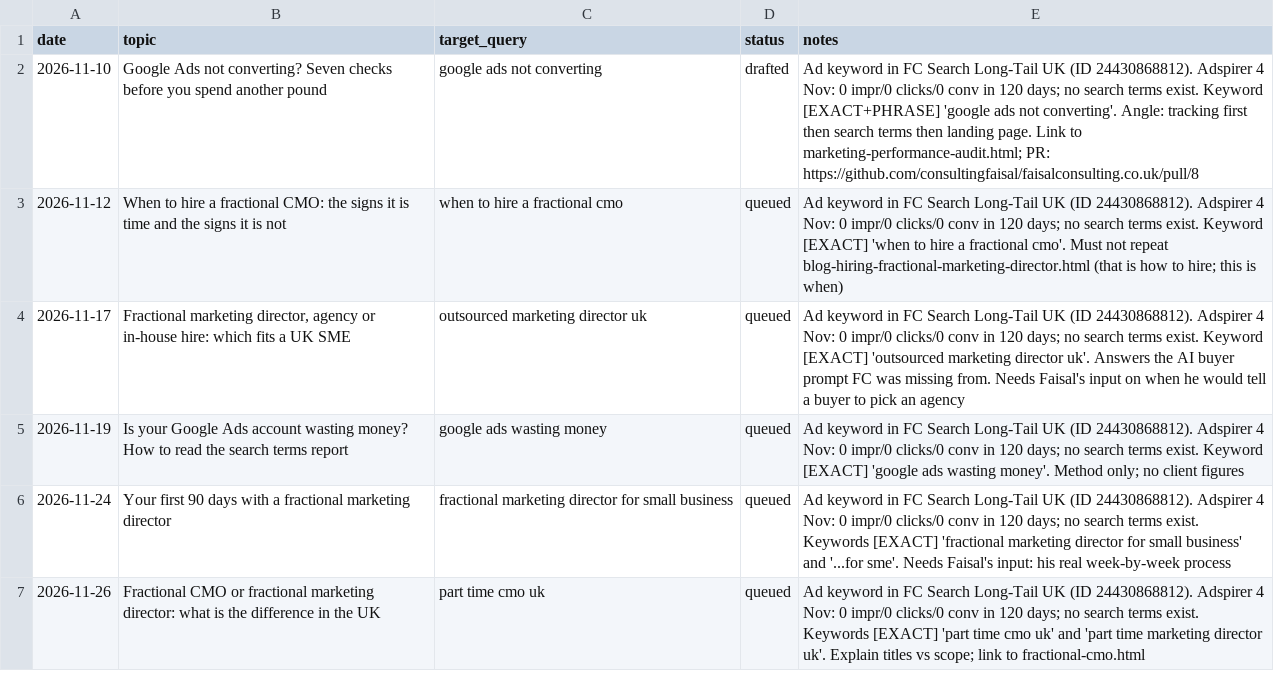
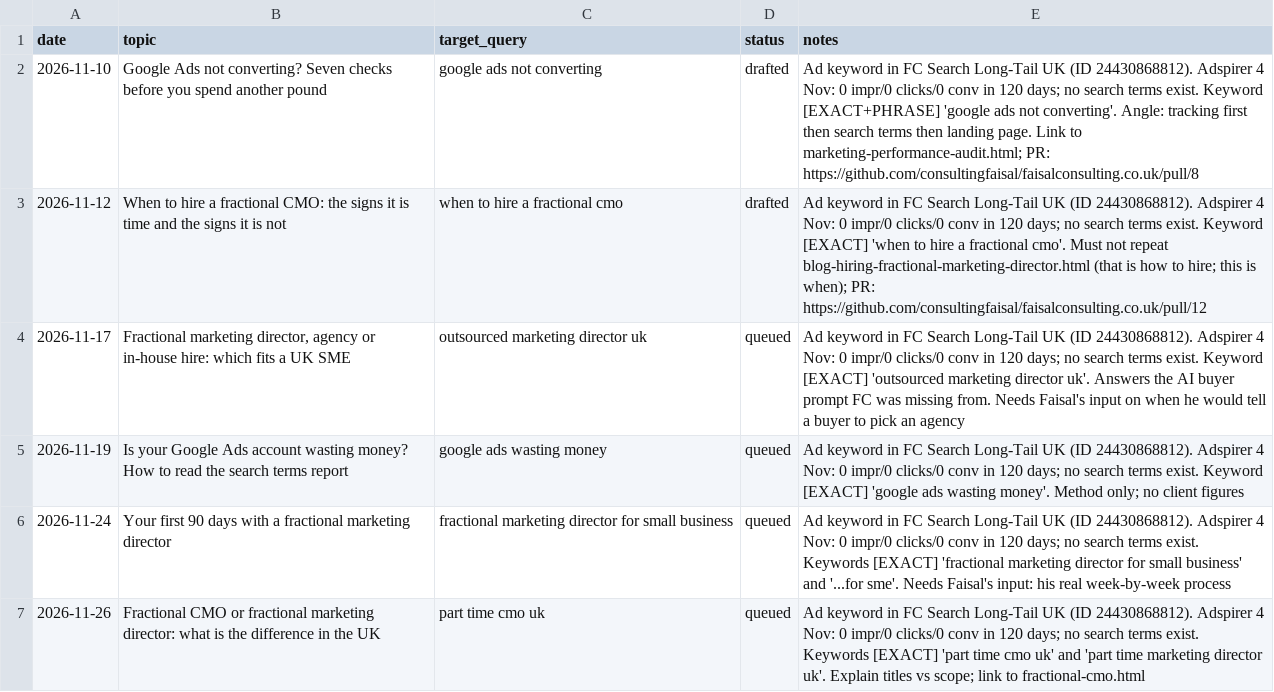
Before and after one commit to consultingfaisal/faisalconsulting.co.uk, a CSV file: content/calendar.csv, drawn as a sheet; only a part is shown.

```diff
--- a/content/calendar.csv
+++ b/content/calendar.csv
@@ -2,3 +2,3 @@ date,topic,target_query,status,notes
 2026-11-10,Google Ads not converting? Seven checks before you spend another pound,google ads not converting,drafted,Ad keyword in FC Search Long-Tail UK (ID 24430868812). Adspirer 4 Nov: 0 impr/0 clicks/0 conv in 120 days; no search terms exist. Keyword [EXACT+PHRASE] 'google ads not converting'. Angle: tracking first then search terms then landing page. Link to marketing-performance-audit.html; PR: https://github.com/consultingfaisal/faisalconsulting.co.uk/pull/8
-2026-11-12,When to hire a fractional CMO: the signs it is time and the signs it is not,when to hire a fractional cmo,queued,Ad keyword in FC Search Long-Tail UK (ID 24430868812). Adspirer 4 Nov: 0 impr/0 clicks/0 conv in 120 days; no search terms exist. Keyword [EXACT] 'when to hire a fractional cmo'. Must not repeat blog-hiring-fractional-marketing-director.html (that is how to hire; this is when)
+2026-11-12,When to hire a fractional CMO: the signs it is time and the signs it is not,when to hire a fractional cmo,drafted,Ad keyword in FC Search Long-Tail UK (ID 24430868812). Adspirer 4 Nov: 0 impr/0 clicks/0 conv in 120 days; no search terms exist. Keyword [EXACT] 'when to hire a fractional cmo'. Must not repeat blog-hiring-fractional-marketing-director.html (that is how to hire; this is when); PR: https://github.com/consultingfaisal/faisalconsulting.co.uk/pull/12
 2026-11-17,"Fractional marketing director, agency or in-house hire: which fits a UK SME",outsourced marketing director uk,queued,Ad keyword in FC Search Long-Tail UK (ID 24430868812). Adspirer 4 Nov: 0 impr/0 clicks/0 conv in 120 days; no search terms exist. Keyword [EXACT] 'outsourced marketing director uk'. Answers the AI buyer prompt FC was missing from. Needs Faisal's input on when he would tell a buyer to pick an agency
```
Also changed, not shown: 3 other files.
